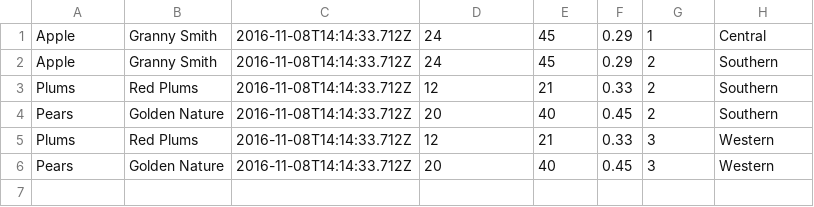
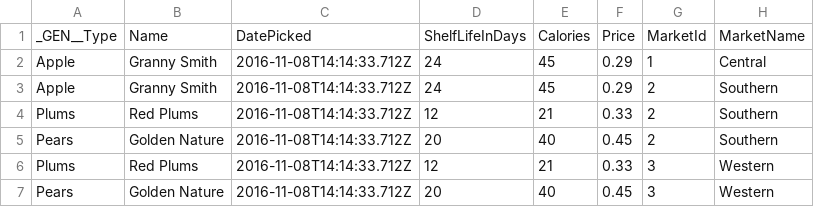
Before and after one commit to ben-kotvis/UsqlCodeGenerationSample, a CSV file: CodeGenerationSample.Scripts.Test/ExpectedResults/produce.csv, drawn as a sheet.

```diff
--- a/CodeGenerationSample.Scripts.Test/ExpectedResults/produce.csv
+++ b/CodeGenerationSample.Scripts.Test/ExpectedResults/produce.csv
@@ -1 +1,2 @@
+"_GEN__Type","Name","DatePicked","ShelfLifeInDays","Calories","Price","MarketId","MarketName"
 "Apple","Granny Smith","2016-11-08T14:14:33.712Z","24","45","0.29","1","Central"
```
Also changed, not shown: 8 other files.
